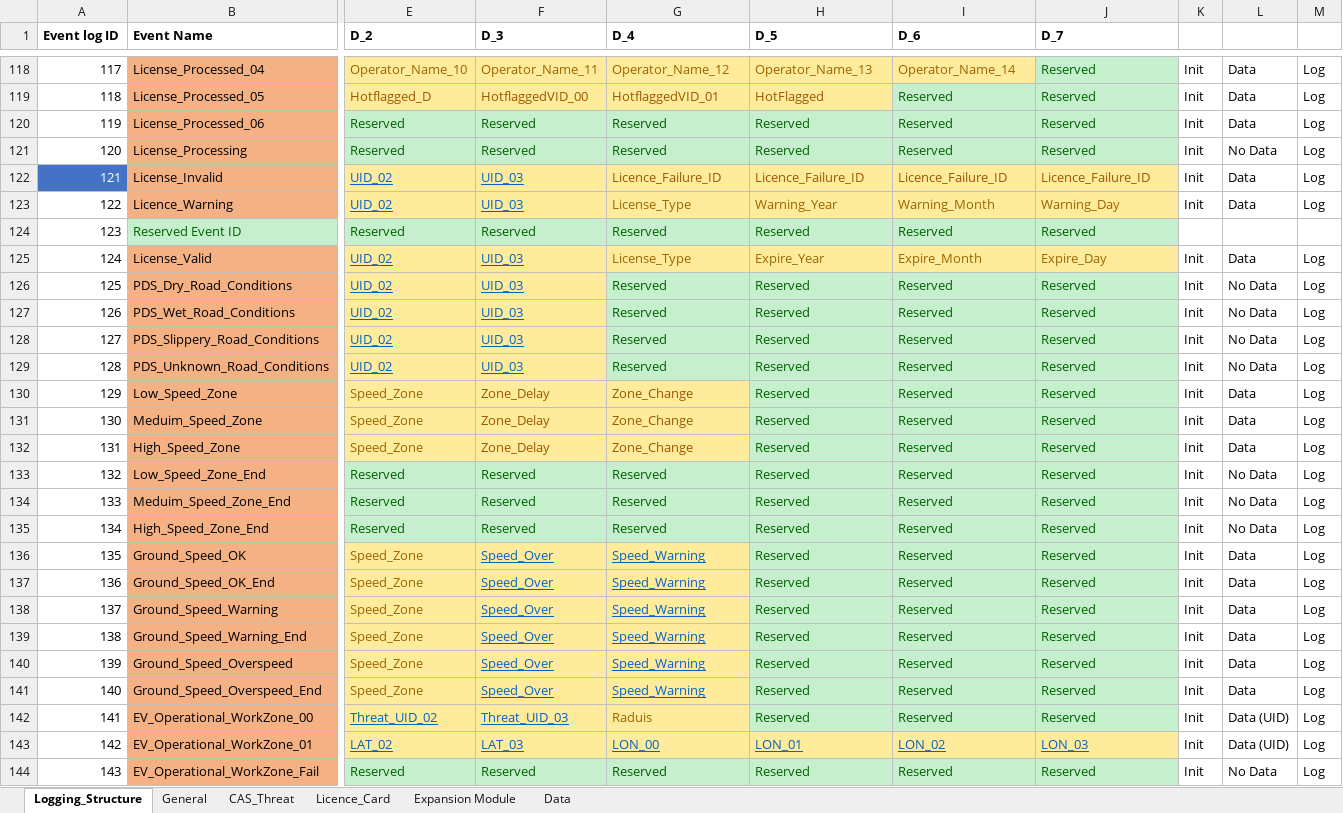
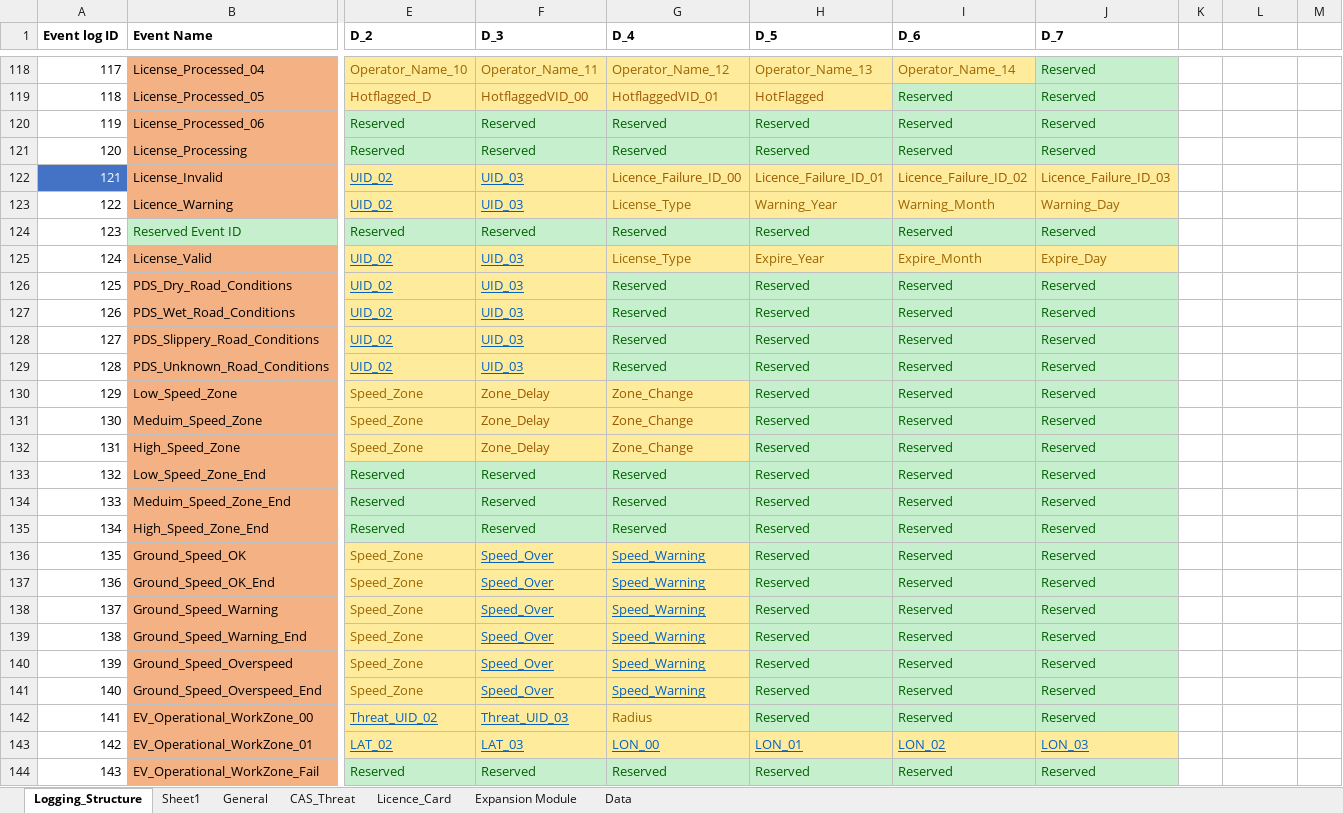
Before and after one commit to HermiMernok/Booyco-HMI-Utility, an Excel workbook: Booyco HMI Utility/Resources/Documents/LPD.xlsx, sheet Logging_Structure, drawn as a sheet; only a part is shown, gaps mark what is left out; values as stored, in another font and other column widths than the file's, no borders; the diff covers the shown part only; the diff names each change by its address in the sheet, - before the commit and + after, or states it on an @@ line.

```diff
--- a/Booyco HMI Utility/Resources/Documents/LPD.xlsx (sheet Logging_Structure)
+++ b/Booyco HMI Utility/Resources/Documents/LPD.xlsx (sheet Logging_Structure)
+sheet tab: Sheet1
-K118:K123: Init
+K118:K123: (empty)
-L118:L120: Data
+L118:L120: (empty)
-M118:M123: Log
+M118:M123: (empty)
-L121: No Data
+L121: (empty)
-G122 (D_4): Licence_Failure_ID
+G122 (D_4): Licence_Failure_ID_00
-H122 (D_5): Licence_Failure_ID
+H122 (D_5): Licence_Failure_ID_01
-I122 (D_6): Licence_Failure_ID
+I122 (D_6): Licence_Failure_ID_02
-J122 (D_7): Licence_Failure_ID
+J122 (D_7): Licence_Failure_ID_03
-L122:L123: Data
+L122:L123: (empty)
-K125:K144: Init
+K125:K144: (empty)
-L125: Data
+L125: (empty)
-M125:M144: Log
+M125:M144: (empty)
-L126:L129: No Data
+L126:L129: (empty)
-L130:L132: Data
+L130:L132: (empty)
-L133:L135: No Data
+L133:L135: (empty)
-L136:L141: Data
+L136:L141: (empty)
-G142 (D_4): Raduis
+G142 (D_4): Radius
-L142:L143: Data (UID)
+L142:L143: (empty)
-L144: No Data
+L144: (empty)
```
Also changed, not shown: 314 edited cells elsewhere in this sheet, 3 other files.
